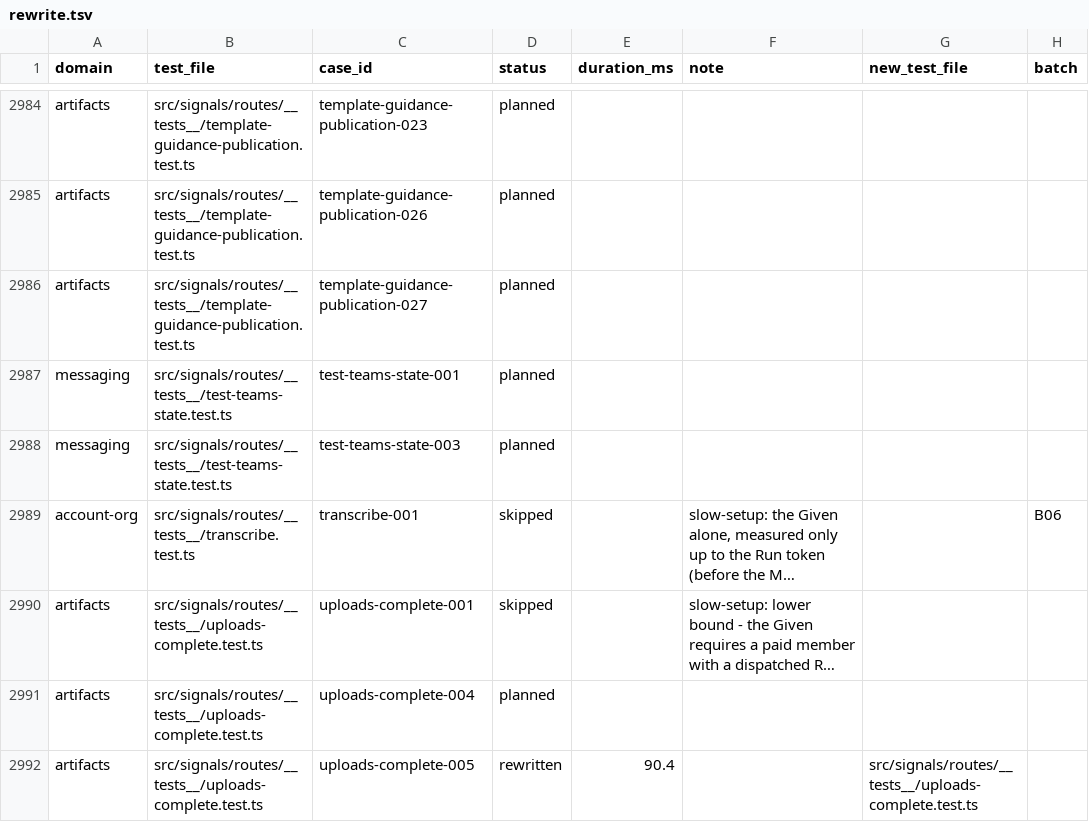
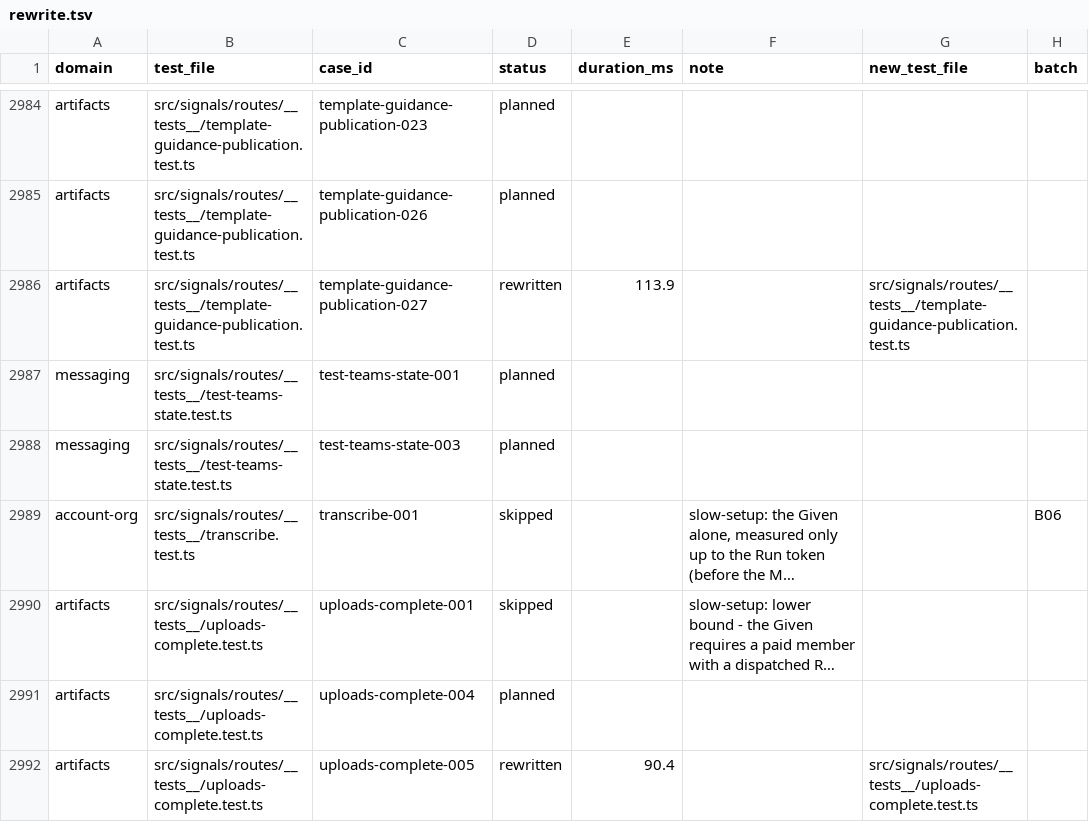
Before and after one commit to okou-ai/okou, a TSV file: turbo/apps/api/test-rebuild/rewrite.tsv, drawn as a sheet; only a part is shown, gaps mark what is left out; long unchanged cells end in …; the diff names each change by its address in the sheet, - before the commit and + after, or states it on an @@ line.

```diff
--- a/turbo/apps/api/test-rebuild/rewrite.tsv
+++ b/turbo/apps/api/test-rebuild/rewrite.tsv
-D2986 (status): planned
+D2986 (status): rewritten
-E2986 (duration_ms): (empty)
+E2986 (duration_ms): 113.9
-G2986 (new_test_file): (empty)
+G2986 (new_test_file): src/signals/routes/__tests__/template-guidance-publication.test.ts
```
Also changed, not shown: 1 other file.
